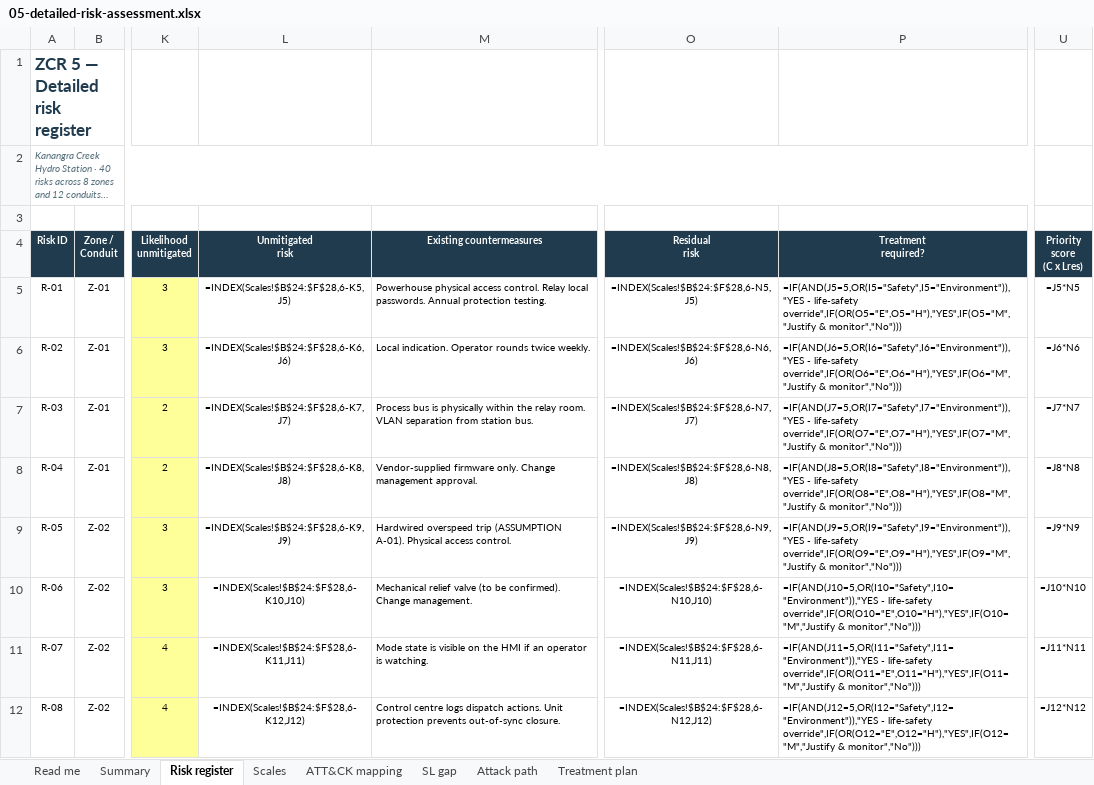
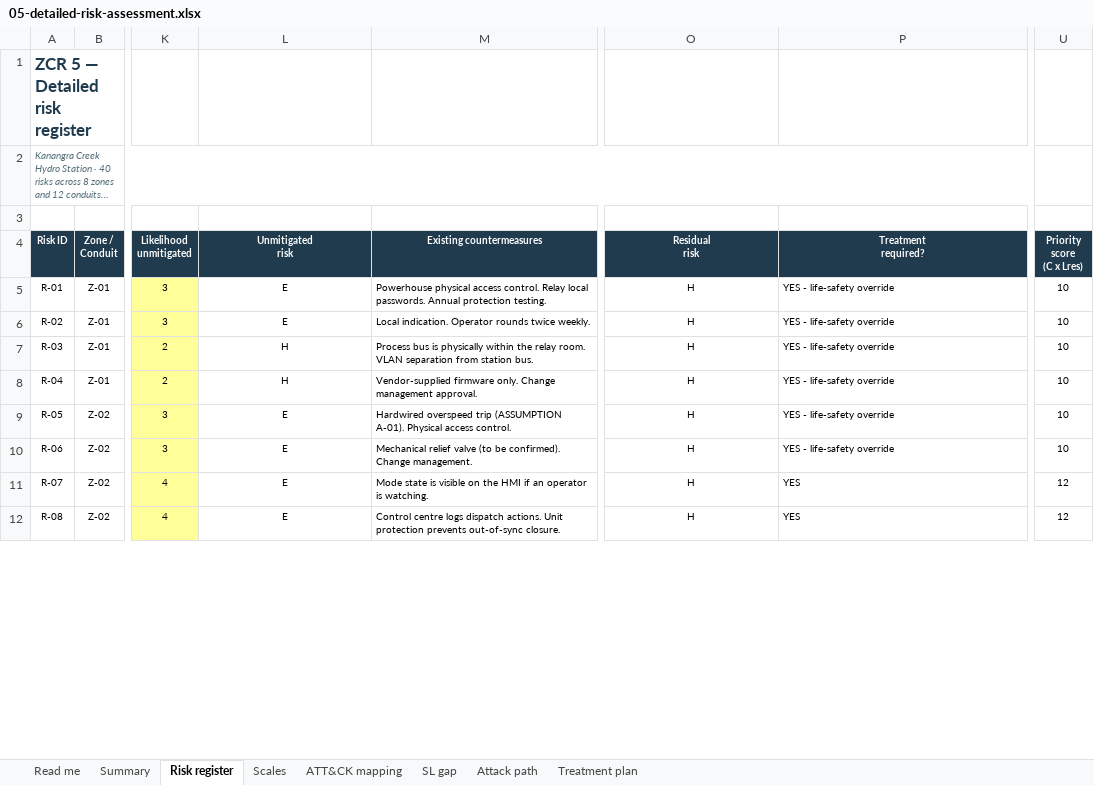
Before and after one commit to epiph11/Vigilimen, an Excel workbook: docs/assessments/hydro-station/05-detailed-risk-assessment.xlsx, sheet Risk register, drawn as a sheet; only a part is shown, gaps mark what is left out; long unchanged cells end in …; values as stored, in another font and other column widths than the file's, no borders; formulas without a stored value are shown as written; charts and pictures and conditional formats not drawn; the diff covers the shown part only; the diff names each change by its address in the sheet, - before the commit and + after, or states it on an @@ line.

Commit message:
docs: hydro-station risk register saved in Excel so the workbook carries cached values (S5 finding F1)

```diff
--- a/docs/assessments/hydro-station/05-detailed-risk-assessment.xlsx (sheet Risk register)
+++ b/docs/assessments/hydro-station/05-detailed-risk-assessment.xlsx (sheet Risk register)
-L5 (Unmitigated risk): =INDEX(Scales!$B$24:$F$28,6-K5,J5)
+L5 (Unmitigated risk): E
-O5 (Residual risk): =INDEX(Scales!$B$24:$F$28,6-N5,J5)
+O5 (Residual risk): H
-P5 (Treatment required?): =IF(AND(J5=5,OR(I5="Safety",I5="Environment")),"YES - life-safety override",IF(OR(O5="E",O5="H"),"YES",IF(O5="M","Justify & monitor","No")))
+P5 (Treatment required?): YES - life-safety override
-U5 (Priority score (C x Lres)): =J5*N5
+U5 (Priority score (C x Lres)): 10
-L6 (Unmitigated risk): =INDEX(Scales!$B$24:$F$28,6-K6,J6)
+L6 (Unmitigated risk): E
-O6 (Residual risk): =INDEX(Scales!$B$24:$F$28,6-N6,J6)
+O6 (Residual risk): H
-P6 (Treatment required?): =IF(AND(J6=5,OR(I6="Safety",I6="Environment")),"YES - life-safety override",IF(OR(O6="E",O6="H"),"YES",IF(O6="M","Justify & monitor","No")))
+P6 (Treatment required?): YES - life-safety override
-U6 (Priority score (C x Lres)): =J6*N6
+U6 (Priority score (C x Lres)): 10
-L7 (Unmitigated risk): =INDEX(Scales!$B$24:$F$28,6-K7,J7)
+L7 (Unmitigated risk): H
-O7 (Residual risk): =INDEX(Scales!$B$24:$F$28,6-N7,J7)
+O7 (Residual risk): H
-P7 (Treatment required?): =IF(AND(J7=5,OR(I7="Safety",I7="Environment")),"YES - life-safety override",IF(OR(O7="E",O7="H"),"YES",IF(O7="M","Justify & monitor","No")))
+P7 (Treatment required?): YES - life-safety override
-U7 (Priority score (C x Lres)): =J7*N7
+U7 (Priority score (C x Lres)): 10
-L8 (Unmitigated risk): =INDEX(Scales!$B$24:$F$28,6-K8,J8)
+L8 (Unmitigated risk): H
-O8 (Residual risk): =INDEX(Scales!$B$24:$F$28,6-N8,J8)
+O8 (Residual risk): H
-P8 (Treatment required?): =IF(AND(J8=5,OR(I8="Safety",I8="Environment")),"YES - life-safety override",IF(OR(O8="E",O8="H"),"YES",IF(O8="M","Justify & monitor","No")))
+P8 (Treatment required?): YES - life-safety override
-U8 (Priority score (C x Lres)): =J8*N8
+U8 (Priority score (C x Lres)): 10
-L9 (Unmitigated risk): =INDEX(Scales!$B$24:$F$28,6-K9,J9)
+L9 (Unmitigated risk): E
-O9 (Residual risk): =INDEX(Scales!$B$24:$F$28,6-N9,J9)
+O9 (Residual risk): H
-P9 (Treatment required?): =IF(AND(J9=5,OR(I9="Safety",I9="Environment")),"YES - life-safety override",IF(OR(O9="E",O9="H"),"YES",IF(O9="M","Justify & monitor","No")))
+P9 (Treatment required?): YES - life-safety override
-U9 (Priority score (C x Lres)): =J9*N9
+U9 (Priority score (C x Lres)): 10
-L10 (Unmitigated risk): =INDEX(Scales!$B$24:$F$28,6-K10,J10)
+L10 (Unmitigated risk): E
-O10 (Residual risk): =INDEX(Scales!$B$24:$F$28,6-N10,J10)
+O10 (Residual risk): H
-P10 (Treatment required?): =IF(AND(J10=5,OR(I10="Safety",I10="Environment")),"YES - life-safety override",IF(OR(O10="E",O10="H"),"YES",IF(O10="M","Justify & monitor","No")))
+P10 (Treatment required?): YES - life-safety override
-U10 (Priority score (C x Lres)): =J10*N10
+U10 (Priority score (C x Lres)): 10
-L11 (Unmitigated risk): =INDEX(Scales!$B$24:$F$28,6-K11,J11)
+L11 (Unmitigated risk): E
-O11 (Residual risk): =INDEX(Scales!$B$24:$F$28,6-N11,J11)
+O11 (Residual risk): H
-P11 (Treatment required?): =IF(AND(J11=5,OR(I11="Safety",I11="Environment")),"YES - life-safety override",IF(OR(O11="E",O11="H"),"YES",IF(O11="M","Justify & monitor","No")))
+P11 (Treatment required?): YES
-U11 (Priority score (C x Lres)): =J11*N11
+U11 (Priority score (C x Lres)): 12
-L12 (Unmitigated risk): =INDEX(Scales!$B$24:$F$28,6-K12,J12)
+L12 (Unmitigated risk): E
-O12 (Residual risk): =INDEX(Scales!$B$24:$F$28,6-N12,J12)
+O12 (Residual risk): H
-P12 (Treatment required?): =IF(AND(J12=5,OR(I12="Safety",I12="Environment")),"YES - life-safety override",IF(OR(O12="E",O12="H"),"YES",IF(O12="M","Justify & monitor","No")))
+P12 (Treatment required?): YES
-U12 (Priority score (C x Lres)): =J12*N12
+U12 (Priority score (C x Lres)): 12
```
Also changed, not shown: 128 edited cells elsewhere in this sheet, sheet Treatment plan, sheet Summary, sheet SL gap, charts or pictures.
